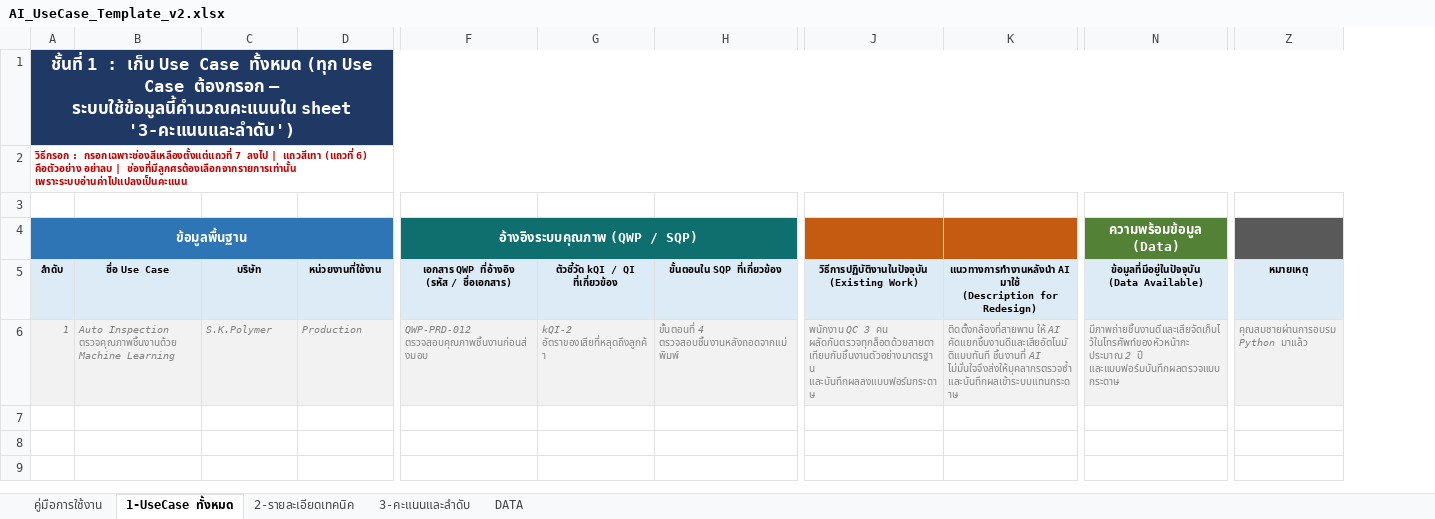
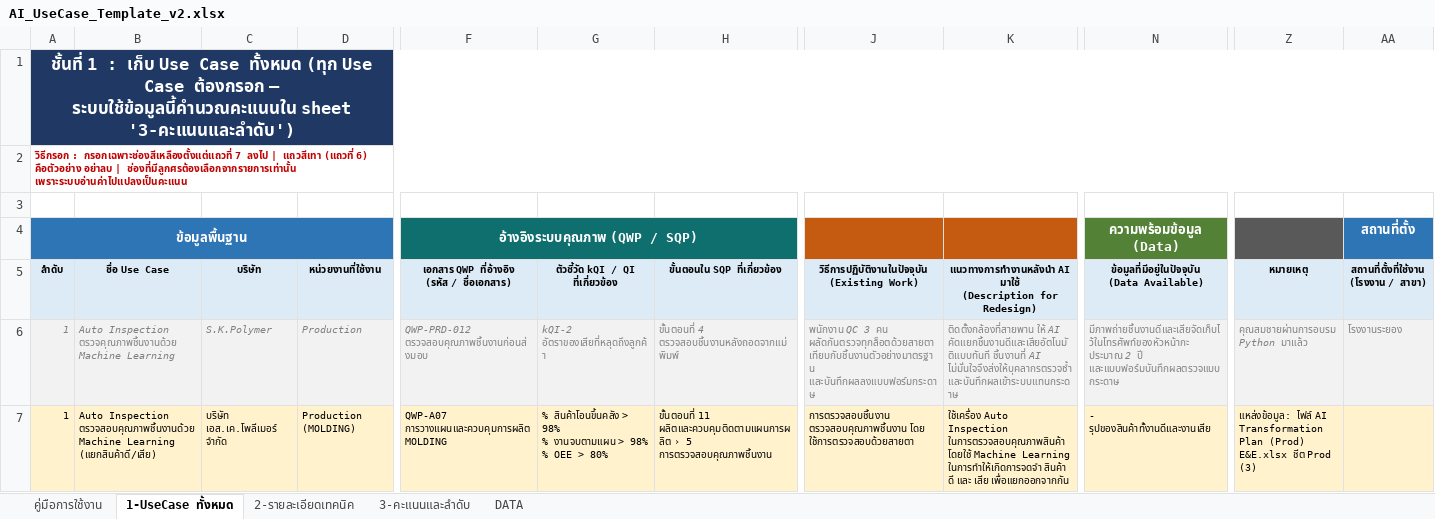
Before and after one commit to namnueng32371/use_case_web, an Excel workbook: docs/AI_UseCase_Template_v2.xlsx, sheet 1-UseCase ทั้งหมด, drawn as a sheet; only a part is shown, gaps mark what is left out; values as stored, in another font and other column widths than the file's, no borders; rows hold the shown columns only; ↵ is a line break in a cell; the diff covers the shown part only; the diff names each change by its address in the sheet, - before the commit and + after, or states it on an @@ line.

```diff
--- a/docs/AI_UseCase_Template_v2.xlsx (sheet 1-UseCase ทั้งหมด)
+++ b/docs/AI_UseCase_Template_v2.xlsx (sheet 1-UseCase ทั้งหมด)
+column AA (สถานที่ตั้ง), rows 5-6: สถานที่ตั้งที่ใช้งาน ↵ (โรงงาน / สาขา) | โรงงานระยอง
+row 7: 1 | Auto Inspection ตรวจสอบคุณภาพชิ้นงานด้วย Machine Learning (แยกสินค้าดี/เสีย) | บริษัท เอส.เค.โพลีเมอร์ จำกัด | Production (MOLDING) | QWP-A07 การวางแผนและควบคุมการผลิต MOLDING | % สินค้าโอนขึ้นคลัง > 98% ↵ % งานจบตามแผน > 98% ↵ % OEE > 80% | ขั้นตอนที่ 11 ผลิตและควบคุมติดตามแผนการผลิต › 5 การตรวจสอบคุณภาพชิ้นงาน | การตรวจสอบชิ้นงาน ตรวจสอบคุณภาพชิ้นงาน โดย ใช้การตรวจสอบด้วยสายตา | ใช้เครื่อง Auto Inspection ในการตรวจสอบคุณภาพสินค้า โดยใช้ Machine Learning ในการทำให้เกิดการจดจำ สินค้า ดี และ เสีย เพื่อแยกออกจากกัน | - รุปของสินค้าทั้งานดีและงานเสีย | แหล่งข้อมูล: ไฟล์ AI Transformation Plan (Prod) E&E.xlsx ชีต Prod (3)
```
Also changed, not shown: 2 added rows elsewhere in this sheet, sheet คู่มือการใช้งาน, 1 other file.
